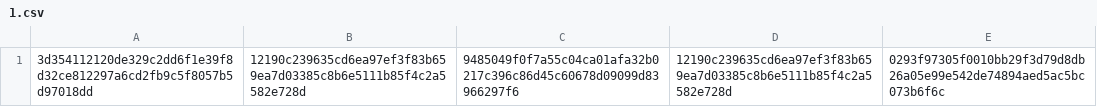
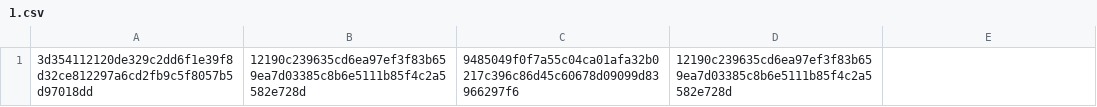
Before and after one commit to jchartrand/dcc-hash-registry, a CSV file: 1.csv, drawn as a sheet.

Commit message:
test missing hash

```diff
--- a/1.csv
+++ b/1.csv
@@ -1 +1 @@
-3d354112120de329c2dd6f1e39f8d32ce812297a6cd2fb9c5f8057b5d97018dd,12190c239635cd6ea97ef3f83b659ea7d03385c8b6e5111b85f4c2a5582e728d,9485049f0f7a55c04ca01afa32b0217c396c86d45c60678d09099d83966297f6,12190c239635cd6ea97ef3f83b659ea7d03385c8b6e5111b85f4c2a5582e728d,0293f97305f0010bb29f3d79d8db26a05e99e542de74894aed5ac5bc073b6f6c
+3d354112120de329c2dd6f1e39f8d32ce812297a6cd2fb9c5f8057b5d97018dd,12190c239635cd6ea97ef3f83b659ea7d03385c8b6e5111b85f4c2a5582e728d,9485049f0f7a55c04ca01afa32b0217c396c86d45c60678d09099d83966297f6,12190c239635cd6ea97ef3f83b659ea7d03385c8b6e5111b85f4c2a5582e728d
```
